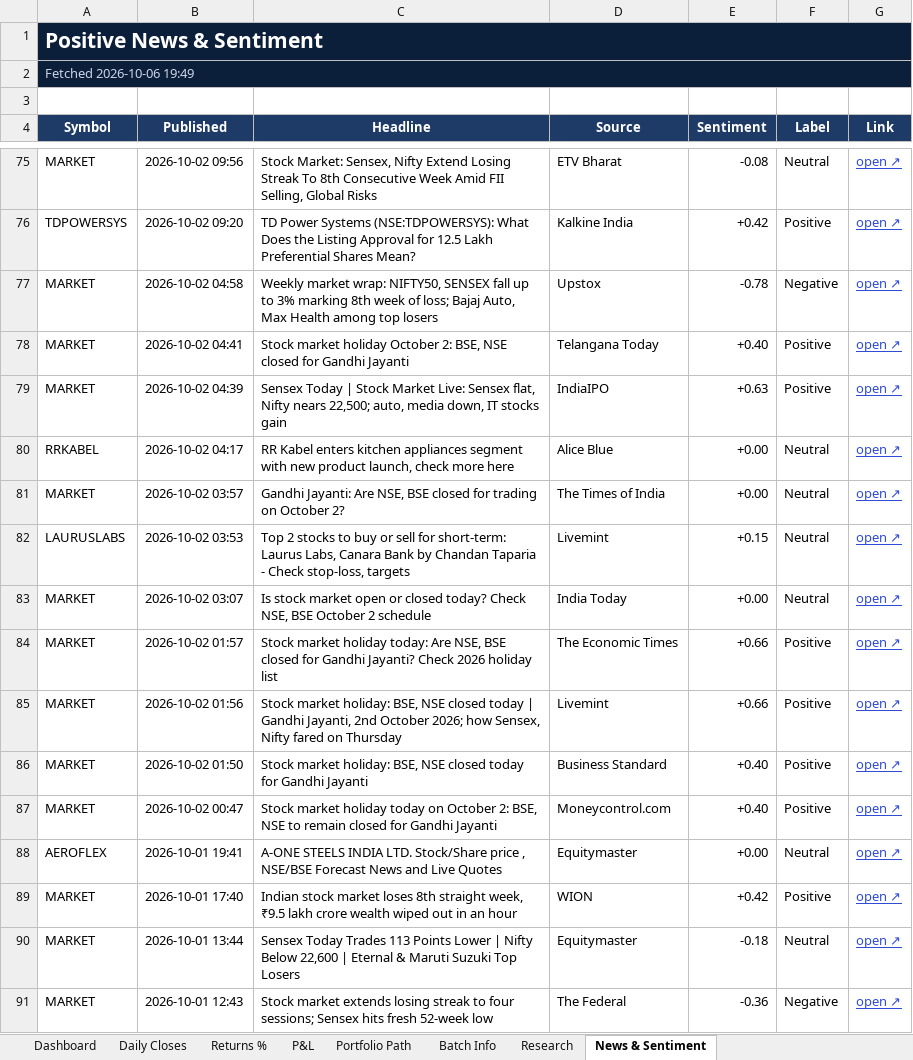
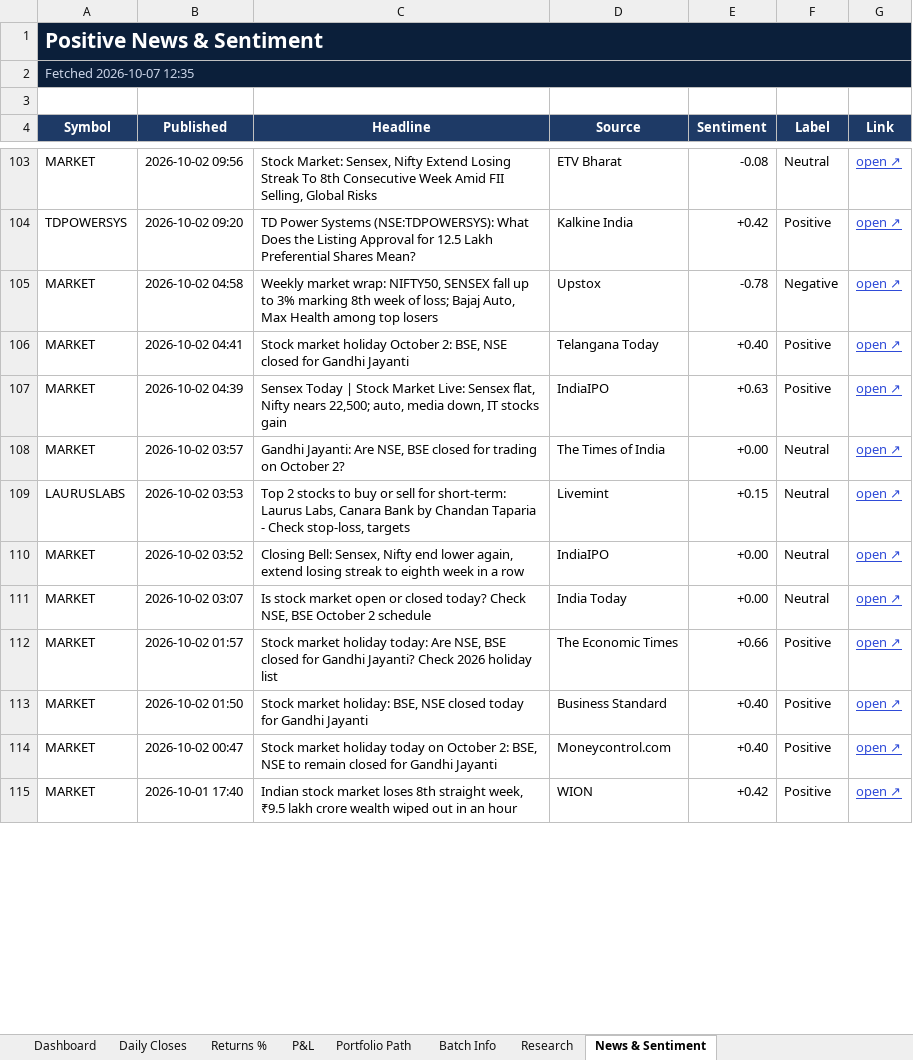
Before and after one commit to compukidsdgp-creator/Swing-Card, an Excel workbook: data/batches/2026-09-28/SwingScope_2026-09-28_tracker.xlsx, sheet News & Sentiment, drawn as a sheet; only a part is shown, gaps mark what is left out; values as stored, in another font and other column widths than the file's, no borders; conditional formats not drawn; removed rows and columns are numbered as before the commit, all else as after; the diff covers the shown part only; the diff names each change by its address in the sheet, - before the commit and + after, or states it on an @@ line.

```diff
--- a/data/batches/2026-09-28/SwingScope_2026-09-28_tracker.xlsx (sheet News & Sentiment)
+++ b/data/batches/2026-09-28/SwingScope_2026-09-28_tracker.xlsx (sheet News & Sentiment)
-A2 (Symbol): Fetched 2026-10-06 19:49
+A2 (Symbol): Fetched 2026-10-07 12:35
-row 80: RRKABEL | 2026-10-02 04:17 | RR Kabel enters kitchen appliances segment with new product launch, check more here | Alice Blue | +0.00 | Neutral | open ↗
+row 110: MARKET | 2026-10-02 03:52 | Closing Bell: Sensex, Nifty end lower again, extend losing streak to eighth week in a row | IndiaIPO | +0.00 | Neutral | open ↗
-row 85: MARKET | 2026-10-02 01:56 | Stock market holiday: BSE, NSE closed today | Gandhi Jayanti, 2nd October 2026; how Sensex, Nifty fared on Thursday | Livemint | +0.66 | Positive | open ↗
-row 88: AEROFLEX | 2026-10-01 19:41 | A-ONE STEELS INDIA LTD. Stock/Share price , NSE/BSE Forecast News and Live Quotes | Equitymaster | +0.00 | Neutral | open ↗
-row 90: MARKET | 2026-10-01 13:44 | Sensex Today Trades 113 Points Lower | Nifty Below 22,600 | Eternal & Maruti Suzuki Top Losers | Equitymaster | -0.18 | Neutral | open ↗
-row 91: MARKET | 2026-10-01 12:43 | Stock market extends losing streak to four sessions; Sensex hits fresh 52-week low | The Federal | -0.36 | Negative | open ↗
```
Also changed, not shown: 34 added rows, 38 removed rows, 1 moved row and 8 edited cells elsewhere in this sheet, sheet Dashboard, sheet Daily Closes, sheet Portfolio Path, sheet Research, sheet P&L, sheet Returns %, charts or pictures, 3 other files.
